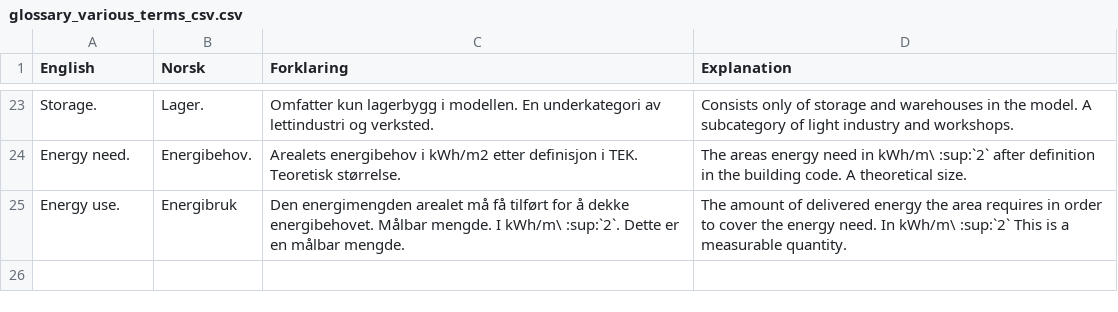
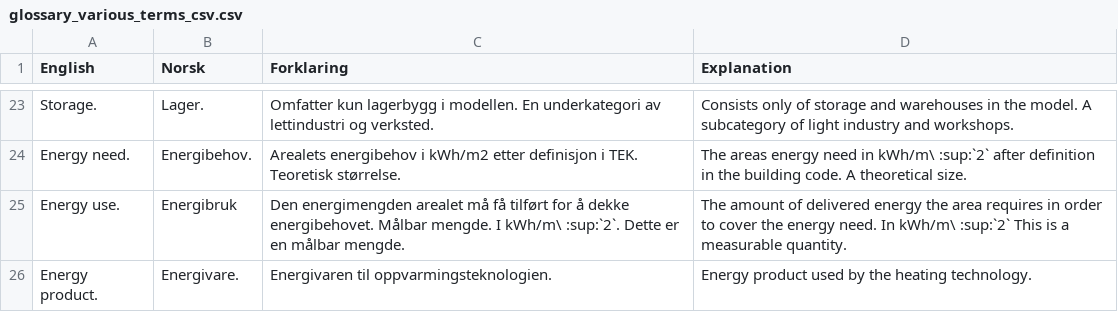
Before and after one commit to NVE/ebm, a CSV file: docs/source/tables/glossary_various_terms_csv.csv, drawn as a sheet; only a part is shown, gaps mark what is left out; the diff names each change by its address in the sheet, - before the commit and + after, or states it on an @@ line.

```diff
--- a/docs/source/tables/glossary_various_terms_csv.csv
+++ b/docs/source/tables/glossary_various_terms_csv.csv
+row 26: Energy product. | Energivare. | Energivaren til oppvarmingsteknologien. | Energy product used by the heating technology.
```
Also changed, not shown: 1 other file.
